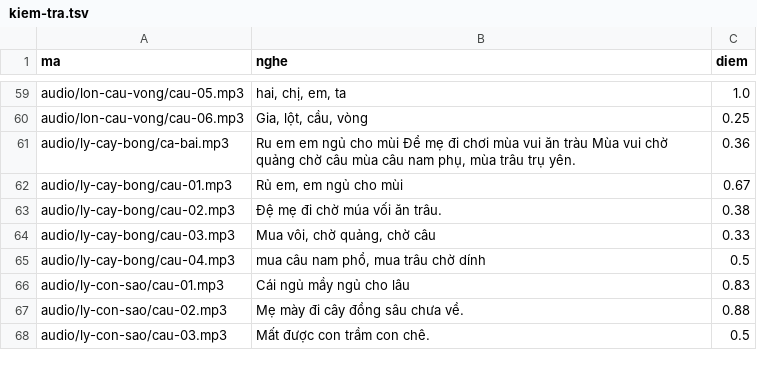
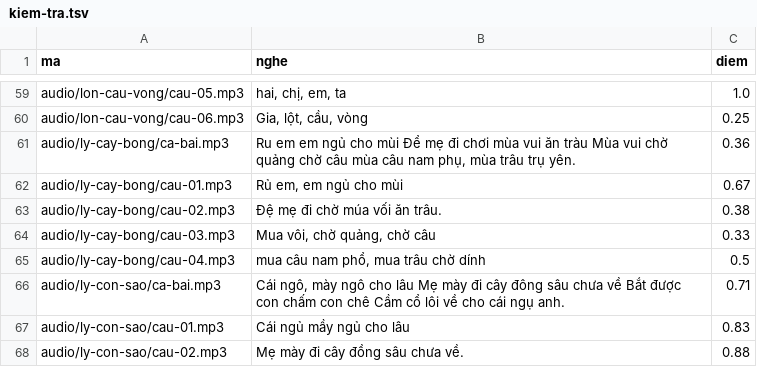
Before and after one commit to CVCEC/hatca, a TSV file: giong-ai/kiem-tra.tsv, drawn as a sheet; only a part is shown, gaps mark what is left out; the shorter side is filled out with more unchanged rows; the diff names each change by its address in the sheet, - before the commit and + after, or states it on an @@ line.

```diff
--- a/giong-ai/kiem-tra.tsv
+++ b/giong-ai/kiem-tra.tsv
+row 66: audio/ly-con-sao/ca-bai.mp3 | Cái ngô, mày ngô cho lâu Mẹ mày đi cây đông sâu chưa về Bắt được con chấm con chê Cầm cổ lôi về cho cái ngụ anh. | 0.71
```
Also changed, not shown: 4 other files.
